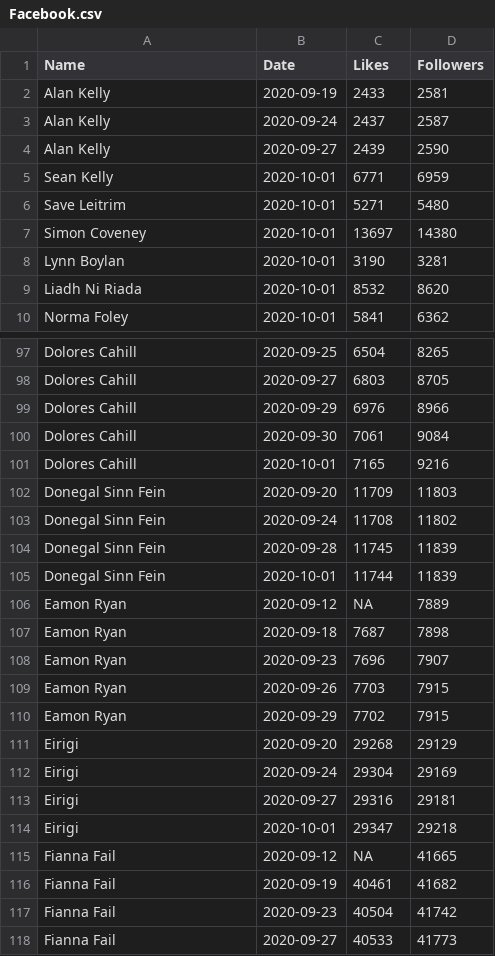
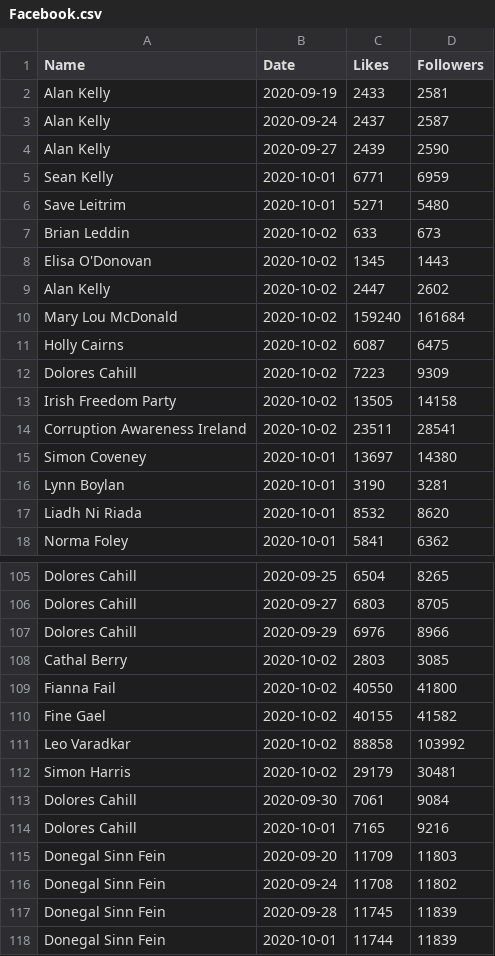
Before and after one commit to DragonflyStats/Projects, a CSV file: PoliSci/Facebook.csv, drawn as a sheet; only a part is shown, gaps mark what is left out; the shorter side is filled out with more unchanged rows; the diff names each change by its address in the sheet, - before the commit and + after, or states it on an @@ line.

Commit message:
Update Facebook.csv

```diff
--- a/PoliSci/Facebook.csv
+++ b/PoliSci/Facebook.csv
+row 7: Brian Leddin | 2020-10-02 | 633 | 673
+row 8: Elisa O'Donovan | 2020-10-02 | 1345 | 1443
+row 9: Alan Kelly | 2020-10-02 | 2447 | 2602
+row 10: Mary Lou McDonald | 2020-10-02 | 159240 | 161684
+row 11: Holly Cairns | 2020-10-02 | 6087 | 6475
+row 12: Dolores Cahill | 2020-10-02 | 7223 | 9309
+row 13: Irish Freedom Party | 2020-10-02 | 13505 | 14158
+row 14: Corruption Awareness Ireland | 2020-10-02 | 23511 | 28541
+row 108: Cathal Berry | 2020-10-02 | 2803 | 3085
+row 109: Fianna Fail | 2020-10-02 | 40550 | 41800
+row 110: Fine Gael | 2020-10-02 | 40155 | 41582
+row 111: Leo Varadkar | 2020-10-02 | 88858 | 103992
+row 112: Simon Harris | 2020-10-02 | 29179 | 30481
```
